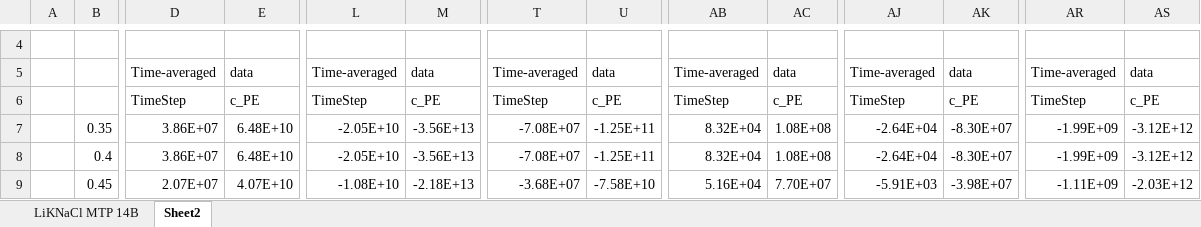
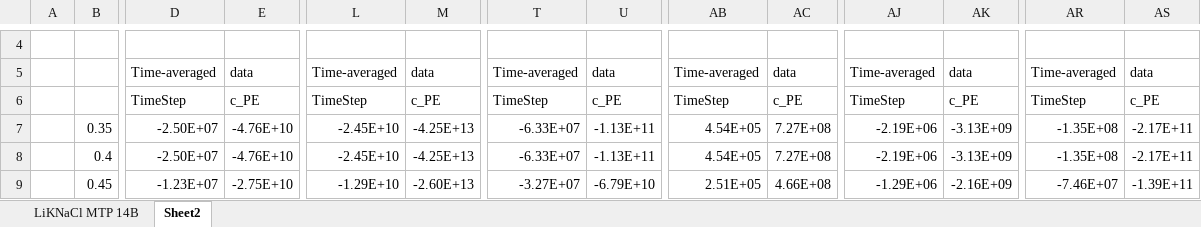
Before and after one commit to benbeeler/spreadsheets, an Excel workbook: SALT/LiKNaCl_MTP.xlsx, sheet Sheet2, drawn as a sheet; only a part is shown, gaps mark what is left out; values as stored, in another font and other column widths than the file's, no borders; charts and pictures not drawn; the diff covers the shown part only; the diff names each change by its address in the sheet, - before the commit and + after, or states it on an @@ line.

```diff
--- a/SALT/LiKNaCl_MTP.xlsx (sheet Sheet2)
+++ b/SALT/LiKNaCl_MTP.xlsx (sheet Sheet2)
-D7:D8: 3.86E+07
+D7:D8: -2.50E+07
-E7:E8: 6.48E+10
+E7:E8: -4.76E+10
-L7:L8: -2.05E+10
+L7:L8: -2.45E+10
-M7:M8: -3.56E+13
+M7:M8: -4.25E+13
-T7:T8: -7.08E+07
+T7:T8: -6.33E+07
-U7:U8: -1.25E+11
+U7:U8: -1.13E+11
-AB7:AB8: 8.32E+04
+AB7:AB8: 4.54E+05
-AC7:AC8: 1.08E+08
+AC7:AC8: 7.27E+08
-AJ7:AJ8: -2.64E+04
+AJ7:AJ8: -2.19E+06
-AK7:AK8: -8.30E+07
+AK7:AK8: -3.13E+09
-AR7:AR8: -1.99E+09
+AR7:AR8: -1.35E+08
-AS7:AS8: -3.12E+12
+AS7:AS8: -2.17E+11
-D9: 2.07E+07
+D9: -1.23E+07
-E9: 4.07E+10
+E9: -2.75E+10
-L9: -1.08E+10
+L9: -1.29E+10
-M9: -2.18E+13
+M9: -2.60E+13
-T9: -3.68E+07
+T9: -3.27E+07
-U9: -7.58E+10
+U9: -6.79E+10
-AB9: 5.16E+04
+AB9: 2.51E+05
-AC9: 7.70E+07
+AC9: 4.66E+08
-AJ9: -5.91E+03
+AJ9: -1.29E+06
-AK9: -3.98E+07
+AK9: -2.16E+09
-AR9: -1.11E+09
+AR9: -7.46E+07
-AS9: -2.03E+12
+AS9: -1.39E+11
```
Also changed, not shown: 1336 edited cells elsewhere in this sheet, charts or pictures, 2 other files.
